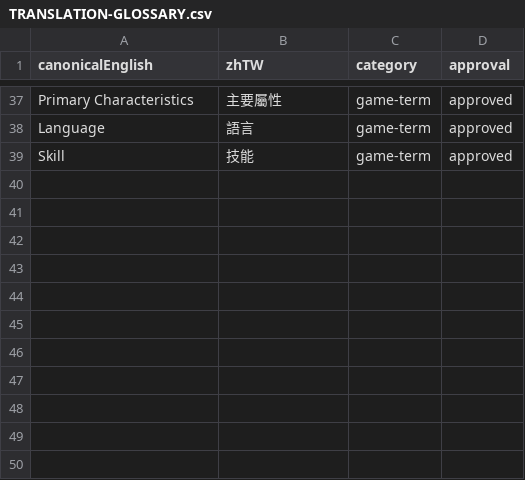
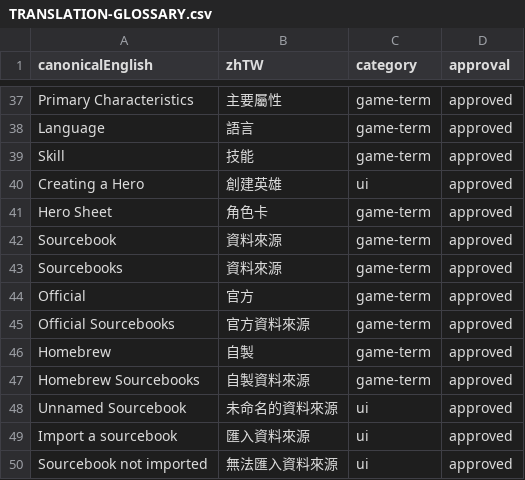
Before and after one commit to boyiad2110/forgesteel-zh-tw, a CSV file: docs/translation/TRANSLATION-GLOSSARY.csv, drawn as a sheet; only a part is shown, gaps mark what is left out.

```diff
--- a/docs/translation/TRANSLATION-GLOSSARY.csv
+++ b/docs/translation/TRANSLATION-GLOSSARY.csv
@@ -39 +39,12 @@ Language,語言,game-term,approved
 Skill,技能,game-term,approved
+Creating a Hero,創建英雄,ui,approved
+Hero Sheet,角色卡,game-term,approved
+Sourcebook,資料來源,game-term,approved
+Sourcebooks,資料來源,game-term,approved
+Official,官方,game-term,approved
+Official Sourcebooks,官方資料來源,game-term,approved
+Homebrew,自製,game-term,approved
+Homebrew Sourcebooks,自製資料來源,game-term,approved
+Unnamed Sourcebook,未命名的資料來源,ui,approved
+Import a sourcebook,匯入資料來源,ui,approved
+Sourcebook not imported,無法匯入資料來源,ui,approved
```
Also changed, not shown: 5 other files.
